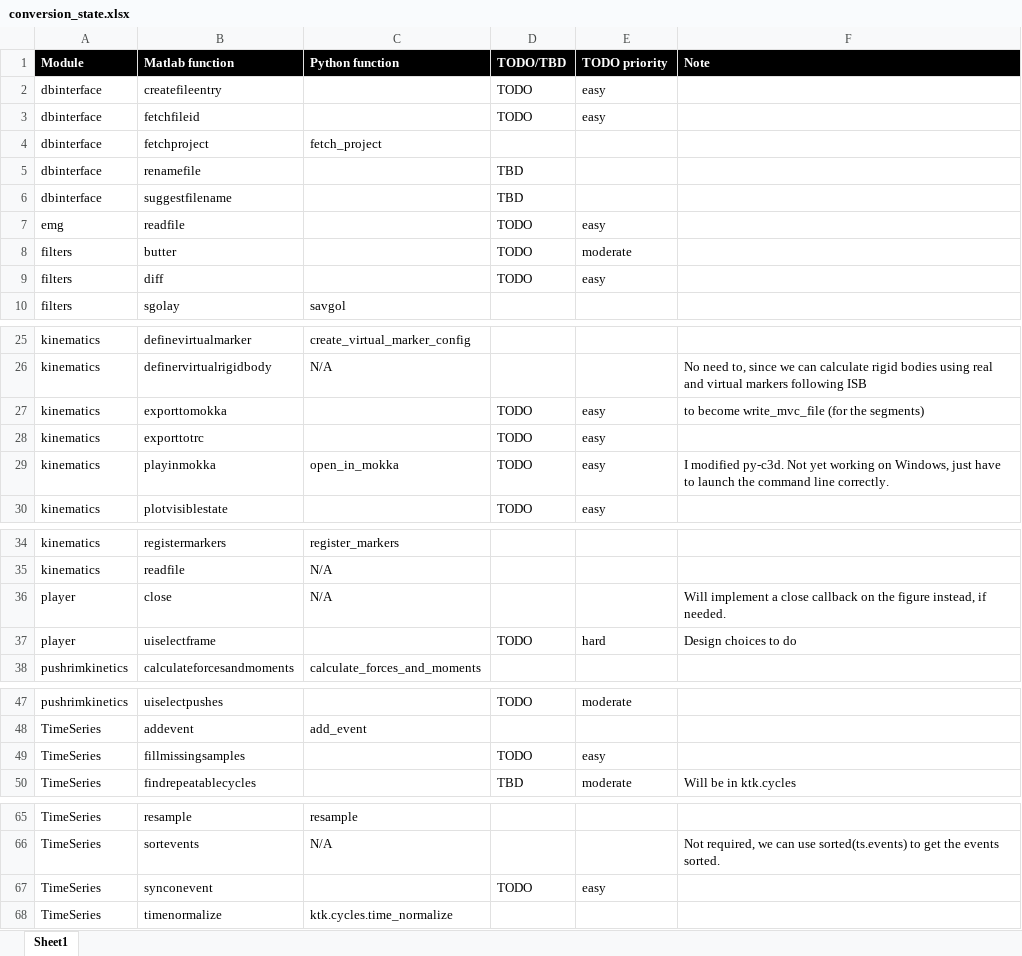
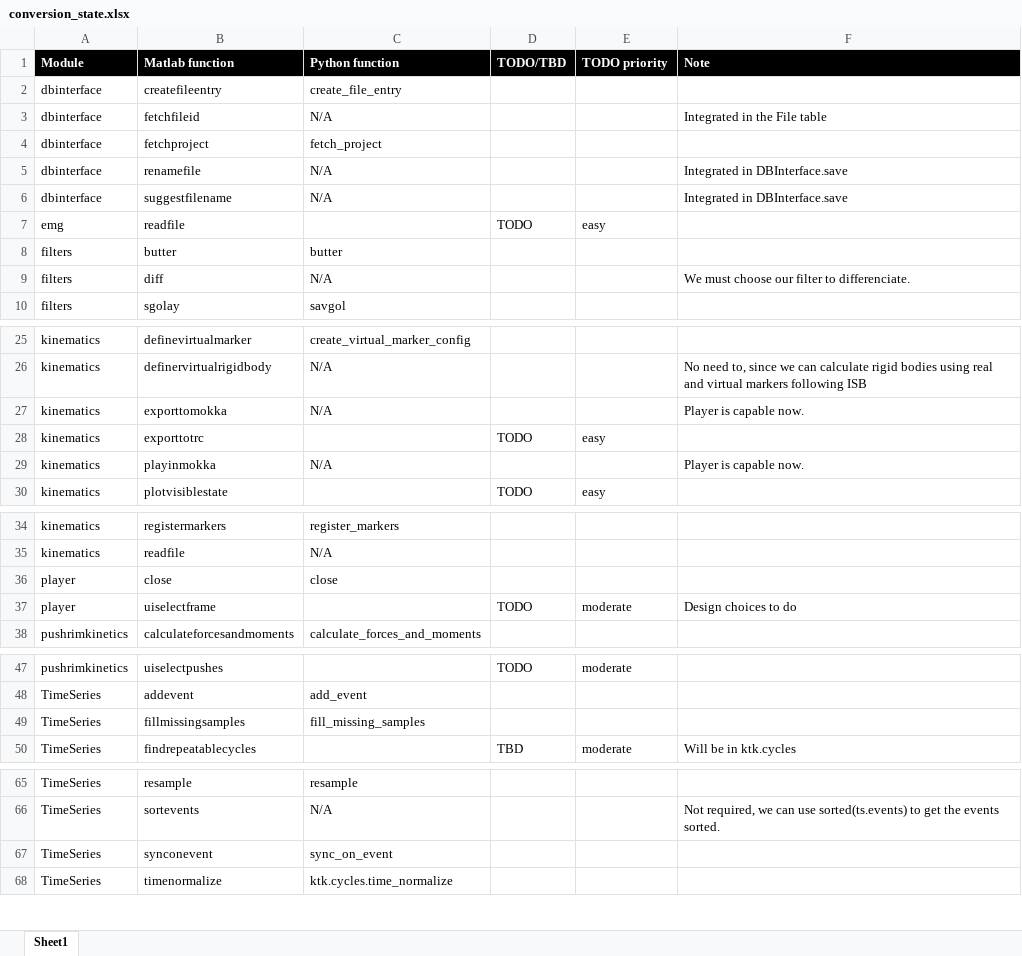
Before and after one commit to kineticstoolkit/kineticstoolkit, an Excel workbook: conversion_state.xlsx, sheet Sheet1, drawn as a sheet; only a part is shown, gaps mark what is left out; values as stored, in another font and other column widths than the file's, no borders; conditional formats not drawn; the diff names each change by its address in the sheet, - before the commit and + after, or states it on an @@ line.

```diff
--- a/conversion_state.xlsx (sheet Sheet1)
+++ b/conversion_state.xlsx (sheet Sheet1)
-C2 (Python function): (empty)
+C2 (Python function): create_file_entry
-D2:D3 (TODO/TBD): TODO
+D2:D3 (TODO/TBD): (empty)
-E2:E3 (TODO priority): easy
+E2:E3 (TODO priority): (empty)
-C3 (Python function): (empty)
+C3 (Python function): N/A
-F3 (Note): (empty)
+F3 (Note): Integrated in the File table
-C5:C6 (Python function): (empty)
+C5:C6 (Python function): N/A
-D5:D6 (TODO/TBD): TBD
+D5:D6 (TODO/TBD): (empty)
-F5:F6 (Note): (empty)
+F5:F6 (Note): Integrated in DBInterface.save
-C8 (Python function): (empty)
+C8 (Python function): butter
-D8:D9 (TODO/TBD): TODO
+D8:D9 (TODO/TBD): (empty)
-E8 (TODO priority): moderate
+E8 (TODO priority): (empty)
-C9 (Python function): (empty)
+C9 (Python function): N/A
-E9 (TODO priority): easy
+E9 (TODO priority): (empty)
-F9 (Note): (empty)
+F9 (Note): We must choose our filter to differenciate.
-C27 (Python function): (empty)
+C27 (Python function): N/A
-D27 (TODO/TBD): TODO
+D27 (TODO/TBD): (empty)
-E27 (TODO priority): easy
+E27 (TODO priority): (empty)
-F27 (Note): to become write_mvc_file (for the segments)
+F27 (Note): Player is capable now.
-C29 (Python function): open_in_mokka
+C29 (Python function): N/A
-D29 (TODO/TBD): TODO
+D29 (TODO/TBD): (empty)
-E29 (TODO priority): easy
+E29 (TODO priority): (empty)
-F29 (Note): I modified py-c3d. Not yet working on Windows, just have to launch the command line correctly.
+F29 (Note): Player is capable now.
-C36 (Python function): N/A
+C36 (Python function): close
-F36 (Note): Will implement a close callback on the figure instead, if needed.
+F36 (Note): (empty)
-E37 (TODO priority): hard
+E37 (TODO priority): moderate
-C49 (Python function): (empty)
+C49 (Python function): fill_missing_samples
-D49 (TODO/TBD): TODO
+D49 (TODO/TBD): (empty)
-E49 (TODO priority): easy
+E49 (TODO priority): (empty)
-C67 (Python function): (empty)
+C67 (Python function): sync_on_event
-D67 (TODO/TBD): TODO
+D67 (TODO/TBD): (empty)
-E67 (TODO priority): easy
+E67 (TODO priority): (empty)
```
Also changed, not shown: 7 other files.
